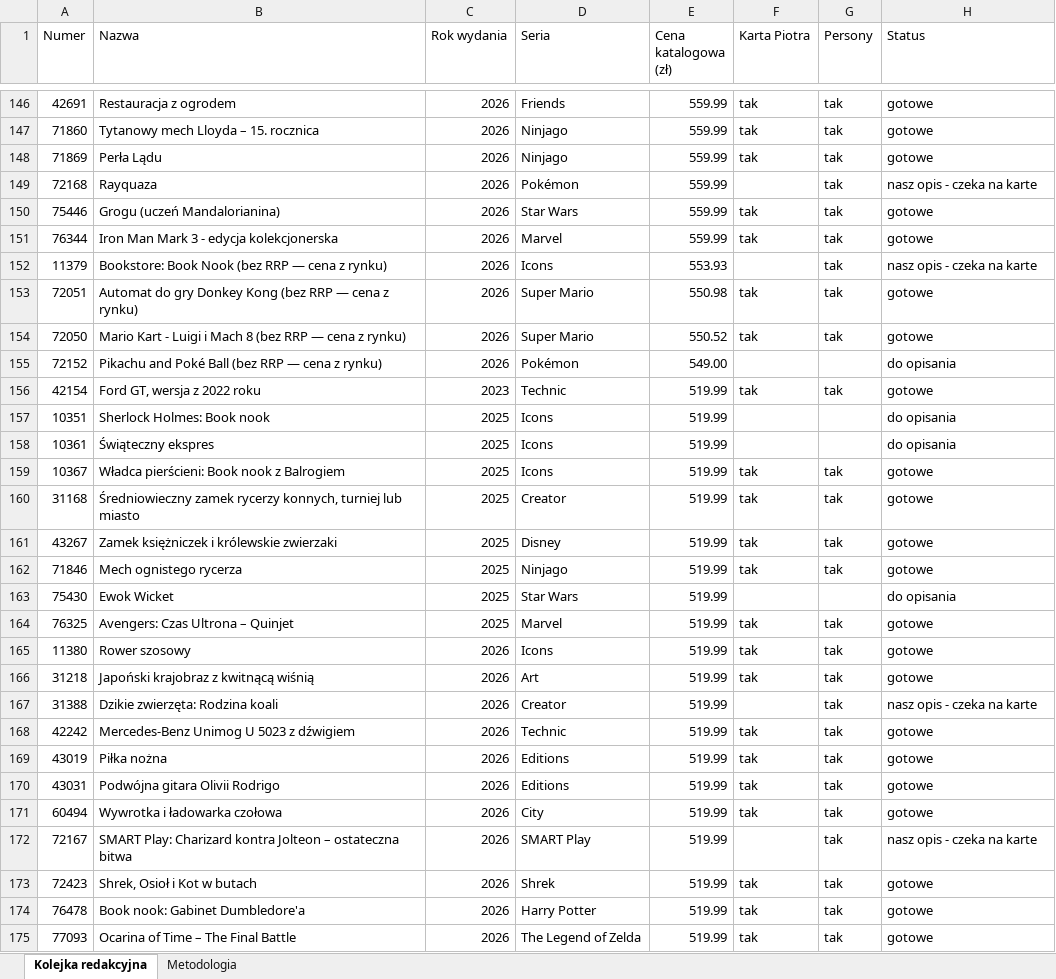
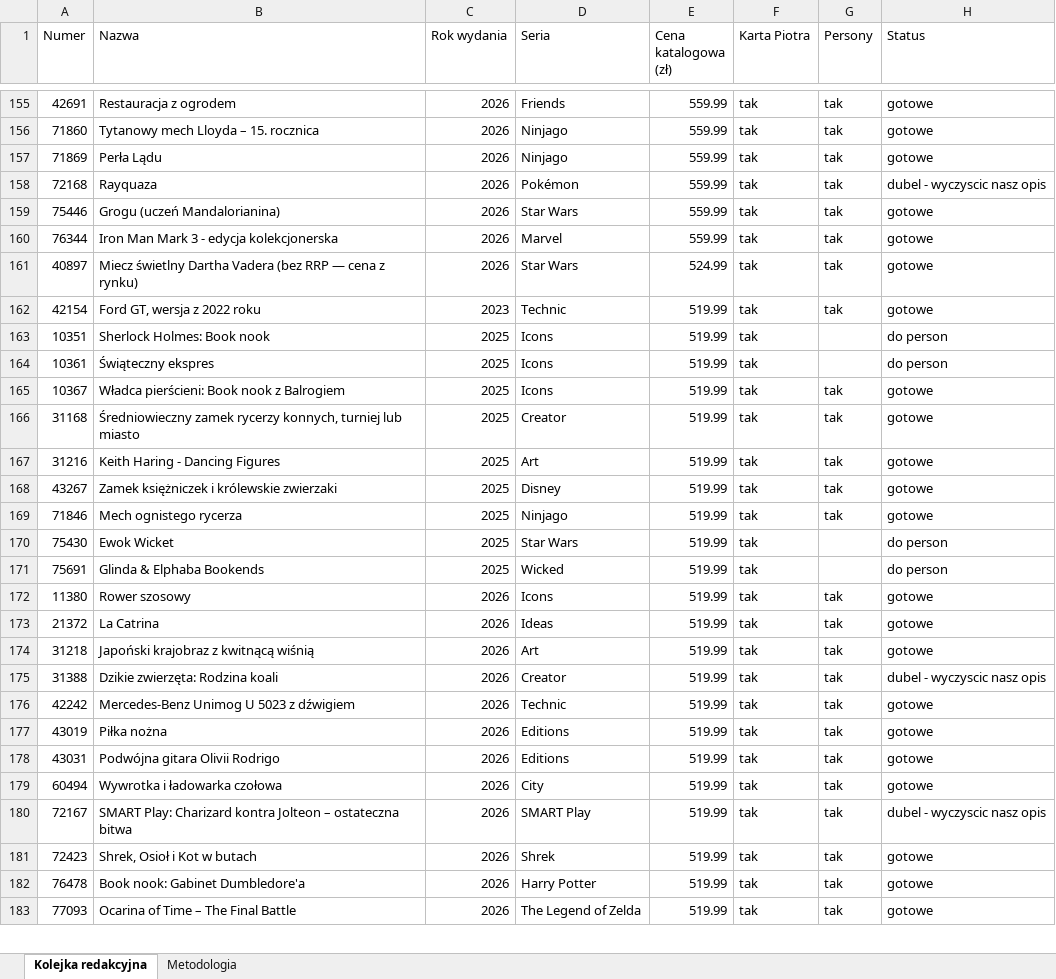
Before and after one commit to MarekDOLEW/blogoklockach, an Excel workbook: materialy/kolejka-redakcyjna.xlsx, sheet Kolejka redakcyjna, drawn as a sheet; only a part is shown, gaps mark what is left out; values as stored, in another font and other column widths than the file's, no cell formats; removed rows and columns are numbered as before the commit, all else as after; the diff covers the shown part only; the diff names each change by its address in the sheet, - before the commit and + after, or states it on an @@ line.

```diff
--- a/materialy/kolejka-redakcyjna.xlsx (sheet Kolejka redakcyjna)
+++ b/materialy/kolejka-redakcyjna.xlsx (sheet Kolejka redakcyjna)
-F158 (Karta Piotra): (empty)
+F158 (Karta Piotra): tak
-H158 (Status): nasz opis - czeka na karte
+H158 (Status): dubel - wyczyscic nasz opis
-row 152: 11379 | Bookstore: Book Nook (bez RRP — cena z rynku) | 2026 | Icons | 553.93 |  | tak | nasz opis - czeka na karte
-row 153: 72051 | Automat do gry Donkey Kong (bez RRP — cena z rynku) | 2026 | Super Mario | 550.98 | tak | tak | gotowe
-A161 (Numer): 72050
+A161 (Numer): 40897
-B161 (Nazwa): Mario Kart - Luigi i Mach 8 (bez RRP…
+B161 (Nazwa): Miecz świetlny Dartha Vadera (bez RRP…
-D161 (Seria): Super Mario
+D161 (Seria): Star Wars
-E161 (Cena katalogowa (zł)): 550.52
+E161 (Cena katalogowa (zł)): 524.99
-row 155: 72152 | Pikachu and Poké Ball (bez RRP — cena z rynku) | 2026 | Pokémon | 549.00 |  |  | do opisania
-F163:F164 (Karta Piotra): (empty)
+F163:F164 (Karta Piotra): tak
-H163:H164 (Status): do opisania
+H163:H164 (Status): do person
+row 167: 31216 | Keith Haring - Dancing Figures | 2025 | Art | 519.99 | tak | tak | gotowe
-F170 (Karta Piotra): (empty)
+F170 (Karta Piotra): tak
-H170 (Status): do opisania
+H170 (Status): do person
-row 164: 76325 | Avengers: Czas Ultrona – Quinjet | 2025 | Marvel | 519.99 | tak | tak | gotowe
+row 171: 75691 | Glinda & Elphaba Bookends | 2025 | Wicked | 519.99 | tak |  | do person
+row 173: 21372 | La Catrina | 2026 | Ideas | 519.99 | tak | tak | gotowe
-F175 (Karta Piotra): (empty)
+F175 (Karta Piotra): tak
-H175 (Status): nasz opis - czeka na karte
+H175 (Status): dubel - wyczyscic nasz opis
-F180 (Karta Piotra): (empty)
+F180 (Karta Piotra): tak
-H180 (Status): nasz opis - czeka na karte
+H180 (Status): dubel - wyczyscic nasz opis
```
Also changed, not shown: 97 added rows, 75 removed rows and 344 edited cells elsewhere in this sheet, sheet Metodologia, cell formats.
